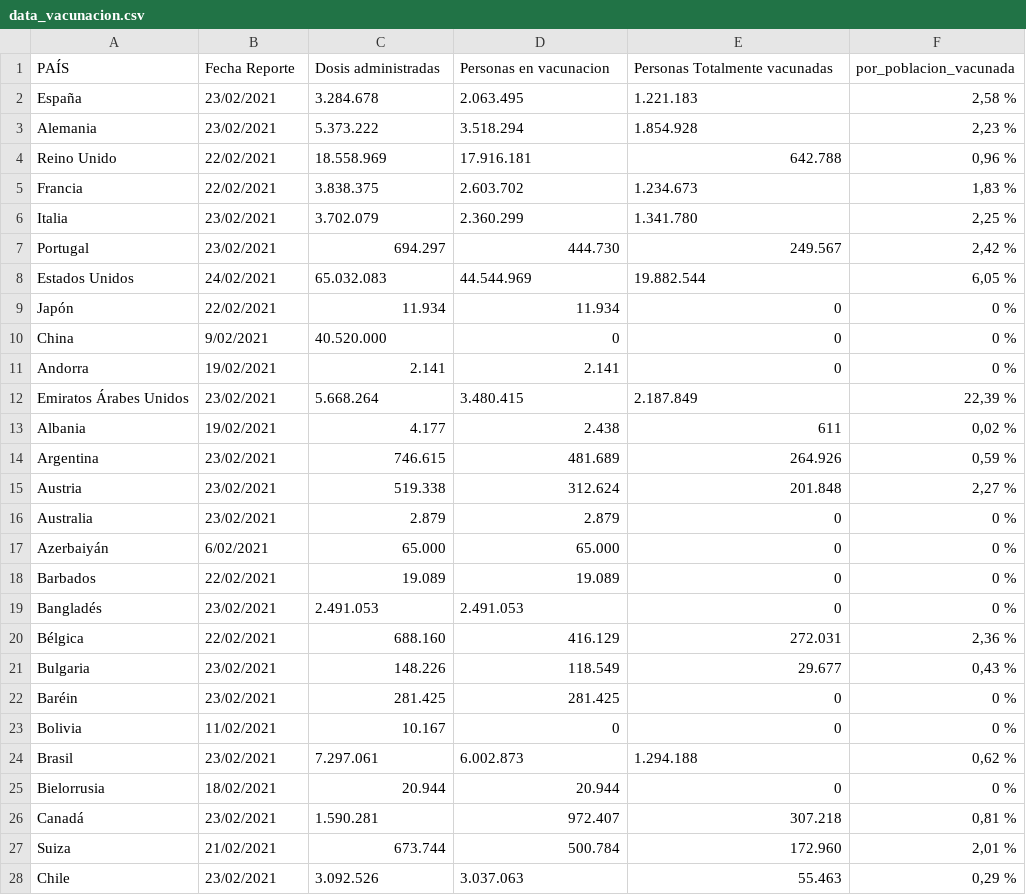
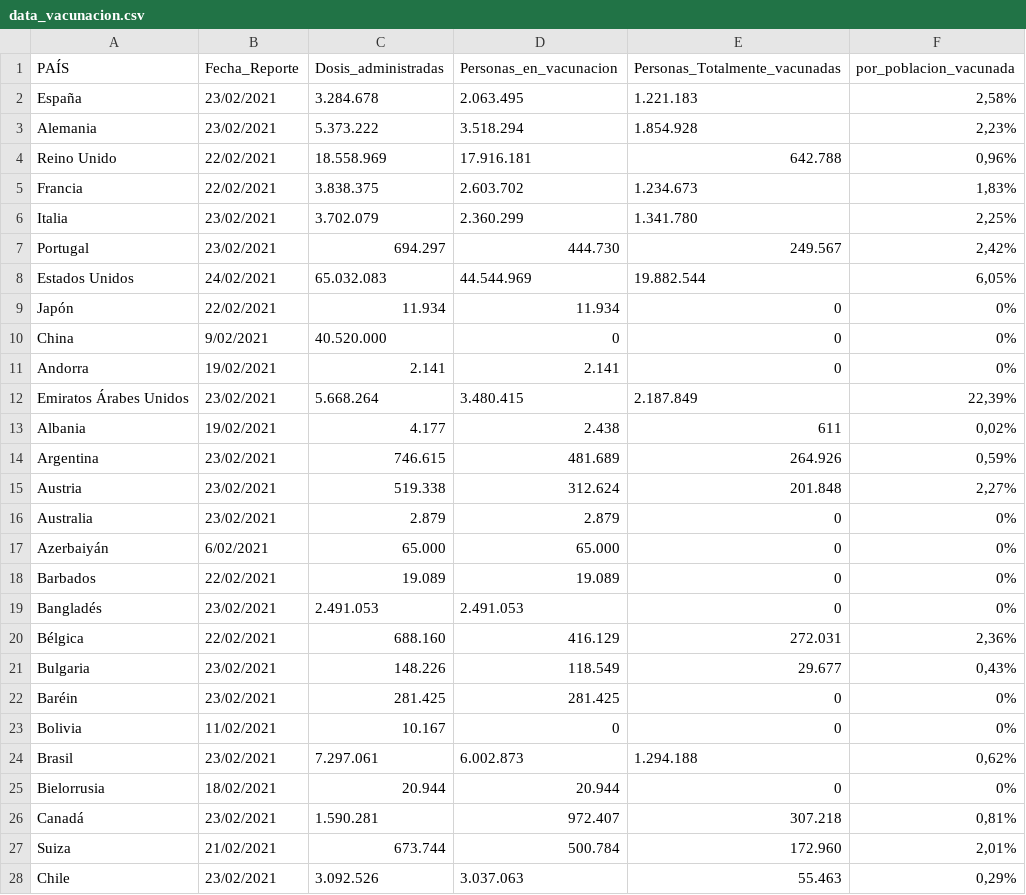
Before and after one commit to hector-urquijo/Vacunaci-n-covid, a CSV file: data_vacunacion.csv, drawn as a sheet; only a part is shown; the diff covers the shown part only.

Commit message:
Add files via upload

```diff
--- a/data_vacunacion.csv
+++ b/data_vacunacion.csv
@@ -1,28 +1,28 @@
-PAÍS;Fecha Reporte;Dosis administradas;Personas en vacunacion;Personas Totalmente vacunadas;por_poblacion_vacunada
-España ;23/02/2021;3.284.678;2.063.495;1.221.183;2,58 %
-Alemania ;23/02/2021;5.373.222;3.518.294;1.854.928;2,23 %
-Reino Unido ;22/02/2021;18.558.969;17.916.181;642.788;0,96 %
-Francia ;22/02/2021;3.838.375;2.603.702;1.234.673;1,83 %
-Italia ;23/02/2021;3.702.079;2.360.299;1.341.780;2,25 %
-Portugal ;23/02/2021;694.297;444.730;249.567;2,42 %
-Estados Unidos ;24/02/2021;65.032.083;44.544.969;19.882.544;6,05 %
-Japón ;22/02/2021;11.934;11.934;0;0 %
-China ;9/02/2021;40.520.000;0;0;0 %
-Andorra ;19/02/2021;2.141;2.141;0;0 %
-Emiratos Árabes Unidos ;23/02/2021;5.668.264;3.480.415;2.187.849;22,39 %
-Albania ;19/02/2021;4.177;2.438;611;0,02 %
-Argentina ;23/02/2021;746.615;481.689;264.926;0,59 %
-Austria ;23/02/2021;519.338;312.624;201.848;2,27 %
-Australia ;23/02/2021;2.879;2.879;0;0 %
-Azerbaiyán ;6/02/2021;65.000;65.000;0;0 %
-Barbados ;22/02/2021;19.089;19.089;0;0 %
-Bangladés ;23/02/2021;2.491.053;2.491.053;0;0 %
-Bélgica ;22/02/2021;688.160;416.129;272.031;2,36 %
-Bulgaria ;23/02/2021;148.226;118.549;29.677;0,43 %
-Baréin ;23/02/2021;281.425;281.425;0;0 %
-Bolivia ;11/02/2021;10.167;0;0;0 %
-Brasil ;23/02/2021;7.297.061;6.002.873;1.294.188;0,62 %
-Bielorrusia ;18/02/2021;20.944;20.944;0;0 %
-Canadá ;23/02/2021;1.590.281;972.407;307.218;0,81 %
-Suiza ;21/02/2021;673.744;500.784;172.960;2,01 %
-Chile ;23/02/2021;3.092.526;3.037.063;55.463;0,29 %
+PAÍS;Fecha_Reporte;Dosis_administradas;Personas_en_vacunacion;Personas_Totalmente_vacunadas;por_poblacion_vacunada
+España ;23/02/2021;3.284.678;2.063.495;1.221.183;2,58%
+Alemania ;23/02/2021;5.373.222;3.518.294;1.854.928;2,23%
+Reino Unido ;22/02/2021;18.558.969;17.916.181;642.788;0,96%
+Francia ;22/02/2021;3.838.375;2.603.702;1.234.673;1,83%
+Italia ;23/02/2021;3.702.079;2.360.299;1.341.780;2,25%
+Portugal ;23/02/2021;694.297;444.730;249.567;2,42%
+Estados Unidos ;24/02/2021;65.032.083;44.544.969;19.882.544;6,05%
+Japón ;22/02/2021;11.934;11.934;0;0%
+China ;9/02/2021;40.520.000;0;0;0%
+Andorra ;19/02/2021;2.141;2.141;0;0%
+Emiratos Árabes Unidos ;23/02/2021;5.668.264;3.480.415;2.187.849;22,39%
+Albania ;19/02/2021;4.177;2.438;611;0,02%
+Argentina ;23/02/2021;746.615;481.689;264.926;0,59%
+Austria ;23/02/2021;519.338;312.624;201.848;2,27%
+Australia ;23/02/2021;2.879;2.879;0;0%
+Azerbaiyán ;6/02/2021;65.000;65.000;0;0%
+Barbados ;22/02/2021;19.089;19.089;0;0%
+Bangladés ;23/02/2021;2.491.053;2.491.053;0;0%
+Bélgica ;22/02/2021;688.160;416.129;272.031;2,36%
+Bulgaria ;23/02/2021;148.226;118.549;29.677;0,43%
+Baréin ;23/02/2021;281.425;281.425;0;0%
+Bolivia ;11/02/2021;10.167;0;0;0%
+Brasil ;23/02/2021;7.297.061;6.002.873;1.294.188;0,62%
+Bielorrusia ;18/02/2021;20.944;20.944;0;0%
+Canadá ;23/02/2021;1.590.281;972.407;307.218;0,81%
+Suiza ;21/02/2021;673.744;500.784;172.960;2,01%
+Chile ;23/02/2021;3.092.526;3.037.063;55.463;0,29%
```
Also changed, not shown: 60 edited cells elsewhere in this file.
